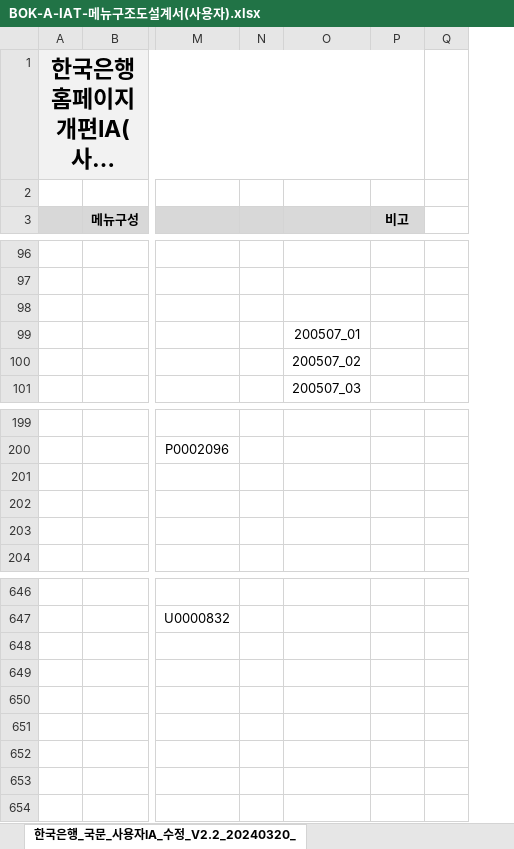
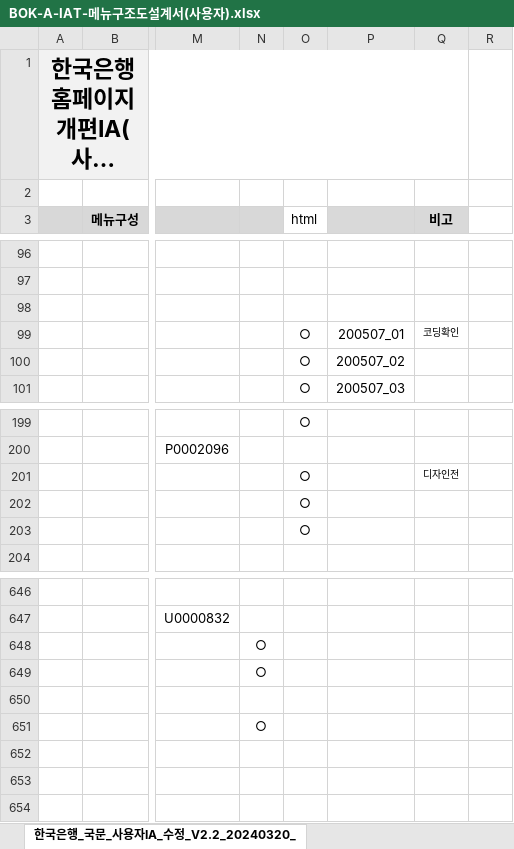
Before and after one commit to jung-mi-jung/bok_project, an Excel workbook: static/guide/portal/BOK-A-IAT-메뉴구조도설계서(사용자).xlsx, sheet 한국은행_국문_사용자IA_수정_V2.2_20240320_, drawn as a sheet; only a part is shown, gaps mark what is left out; long unchanged cells end in …; values as stored, in another font and other column widths than the file's, no borders; addresses are those after the commit; the diff covers the shown part only; the diff names each change by its address in the sheet, - before the commit and + after, or states it on an @@ line.

```diff
--- a/static/guide/portal/BOK-A-IAT-메뉴구조도설계서(사용자).xlsx (sheet 한국은행_국문_사용자IA_수정_V2.2_20240320_)
+++ b/static/guide/portal/BOK-A-IAT-메뉴구조도설계서(사용자).xlsx (sheet 한국은행_국문_사용자IA_수정_V2.2_20240320_)
+column O (html), rows 99-101: all ○; rows 199-203: ○ |  | ○ | ○ | ○
-Q99 (비고): (empty)
+Q99 (비고): 코딩확인
-Q201 (비고): (empty)
+Q201 (비고): 디자인전
-N648:N649: (empty)
+N648:N649: ○
-N651: (empty)
+N651: ○
```
Also changed, not shown: 11 edited cells elsewhere in this sheet, 22 other files.
